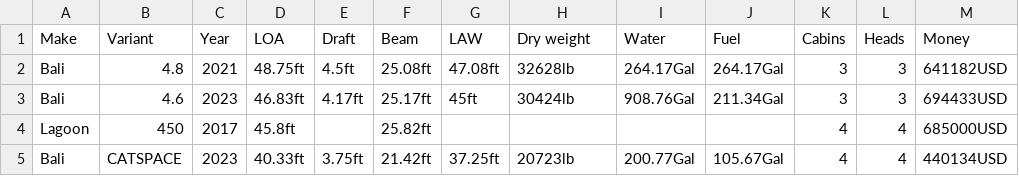
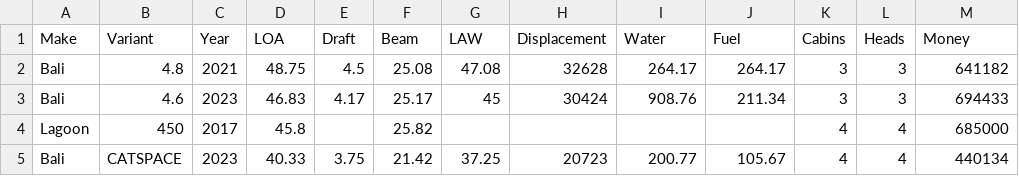
Before and after one commit to Ouhznehc/2023-MCM, a CSV file: Data/HongKong_Catamaran.csv, drawn as a sheet; only a part is shown; the diff covers the shown part only.

```diff
--- a/Data/HongKong_Catamaran.csv
+++ b/Data/HongKong_Catamaran.csv
@@ -1,5 +1,5 @@
-Make,	            Variant,	        Year,	    LOA,	    Draft,	    Beam,	    LAW,	    Dry weight,	    Water,	    Fuel,	    Cabins,	    Heads,	    Money
-Bali,	            4.8,	            2021,	    48.75ft,	4.5ft,	    25.08ft,	47.08ft,	32628lb,	    264.17Gal,	264.17Gal,	3,	        3,	        641182USD
-Bali,	            4.6,	            2023,	    46.83ft,	4.17ft,	    25.17ft,	45ft,	    30424lb,	    908.76Gal,	211.34Gal,	3,	        3,	        694433USD
-Lagoon,	            450,	            2017,	    45.8ft,		      ,     25.82ft,		,		       ,	             ,           ,  4,	        4,	        685000USD
-Bali,	            CATSPACE,	        2023,	    40.33ft,	3.75ft,	    21.42ft,	37.25ft,	20723lb,	    200.77Gal,	105.67Gal,	4,	        4,	        440134USD
+Make,  Variant,Year,LOA,Draft,Beam,LAW,Displacement,Water,Fuel,Cabins,Heads,Money
+Bali,4.8,2021,48.75,4.5,25.08,47.08,32628,264.17,264.17,3,3,641182
+Bali,4.6,2023,46.83,4.17,25.17,45,30424,908.76,211.34,3,3,694433
+Lagoon,450,2017,45.8,    ,25.82,,,  ,,4,4,685000
+Bali,  CATSPACE,2023,40.33,3.75,21.42,37.25,20723,200.77,105.67,4,4,440134
```
Also changed, not shown: 44 edited cells elsewhere in this file, Data/HongKong_Mono.csv, 10 other files.
